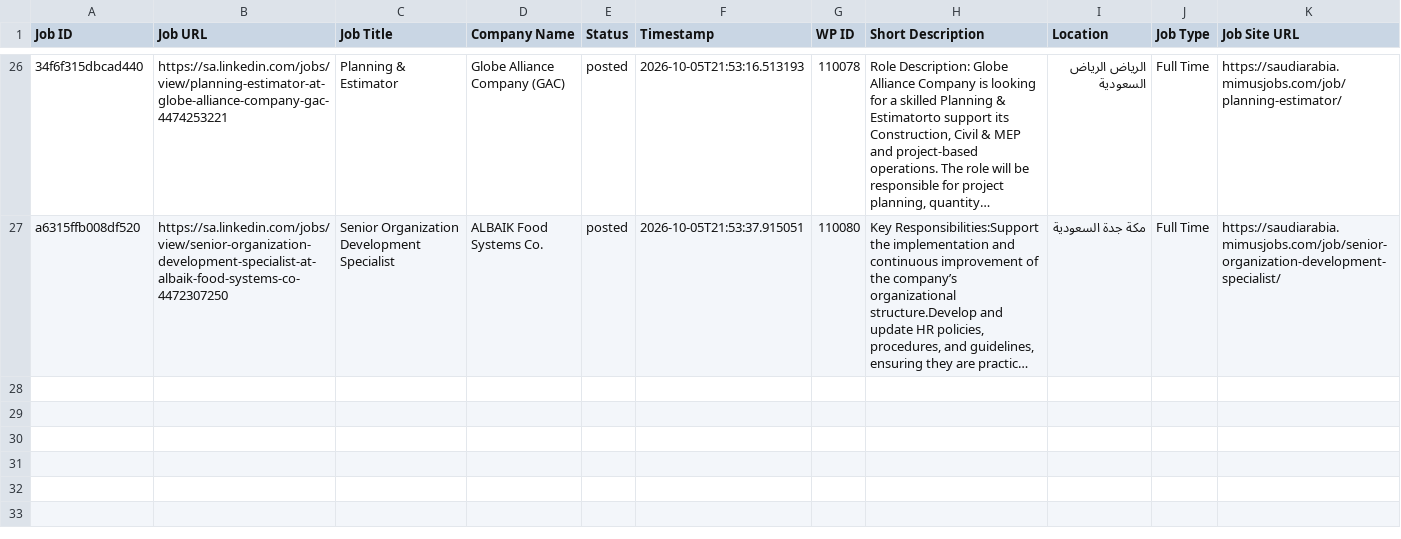
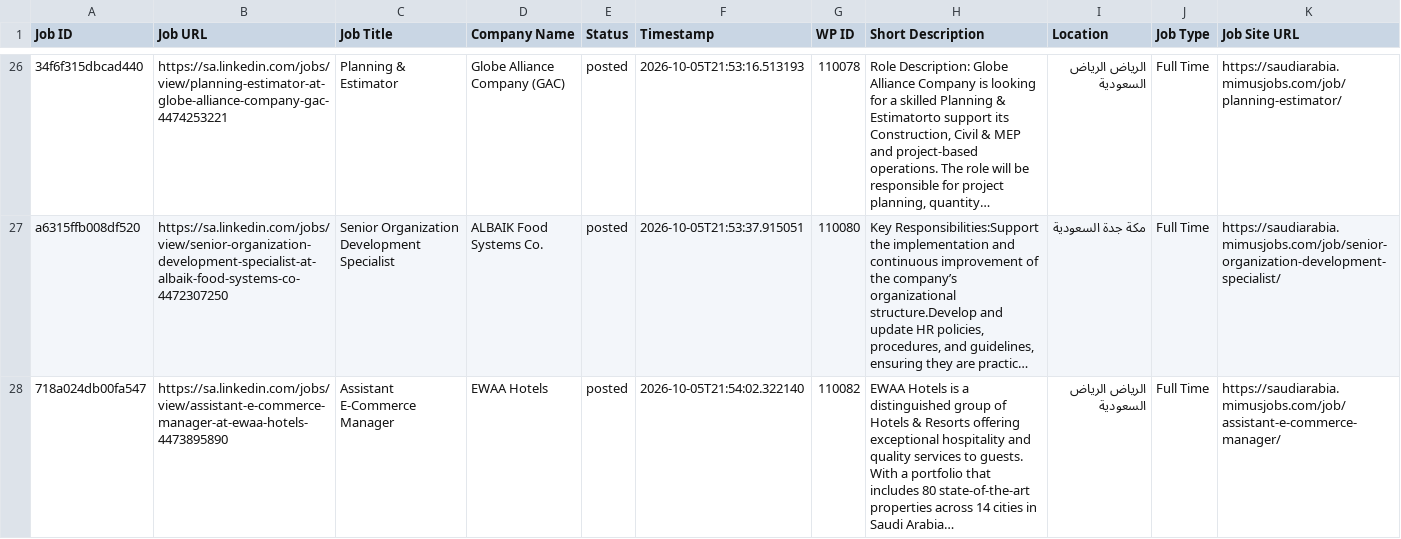
Before and after one commit to projectfetcher/salinkedin, a CSV file: processed_jobs_saudi_arabia.csv, drawn as a sheet; only a part is shown, gaps mark what is left out; long unchanged cells end in …; the diff names each change by its address in the sheet, - before the commit and + after, or states it on an @@ line.

```diff
--- a/processed_jobs_saudi_arabia.csv
+++ b/processed_jobs_saudi_arabia.csv
+row 28: 718a024db00fa547 | https://sa.linkedin.com/jobs/view/assistant-e-commerce-manager-at-ewaa-hotels-4473895890 | Assistant E-Commerce Manager | EWAA Hotels | posted | 2026-10-05T21:54:02.322140 | 110082 | EWAA Hotels is a distinguished group of Hotels & Resorts offering exceptional hospitality and quality services to guests. With a portfolio that includes 80 state-of-the-art properties across 14 cities in Saudi Arabia… | الرياض الرياض السعودية | Full Time | https://saudiarabia.mimusjobs.com/job/assistant-e-commerce-manager/
```
